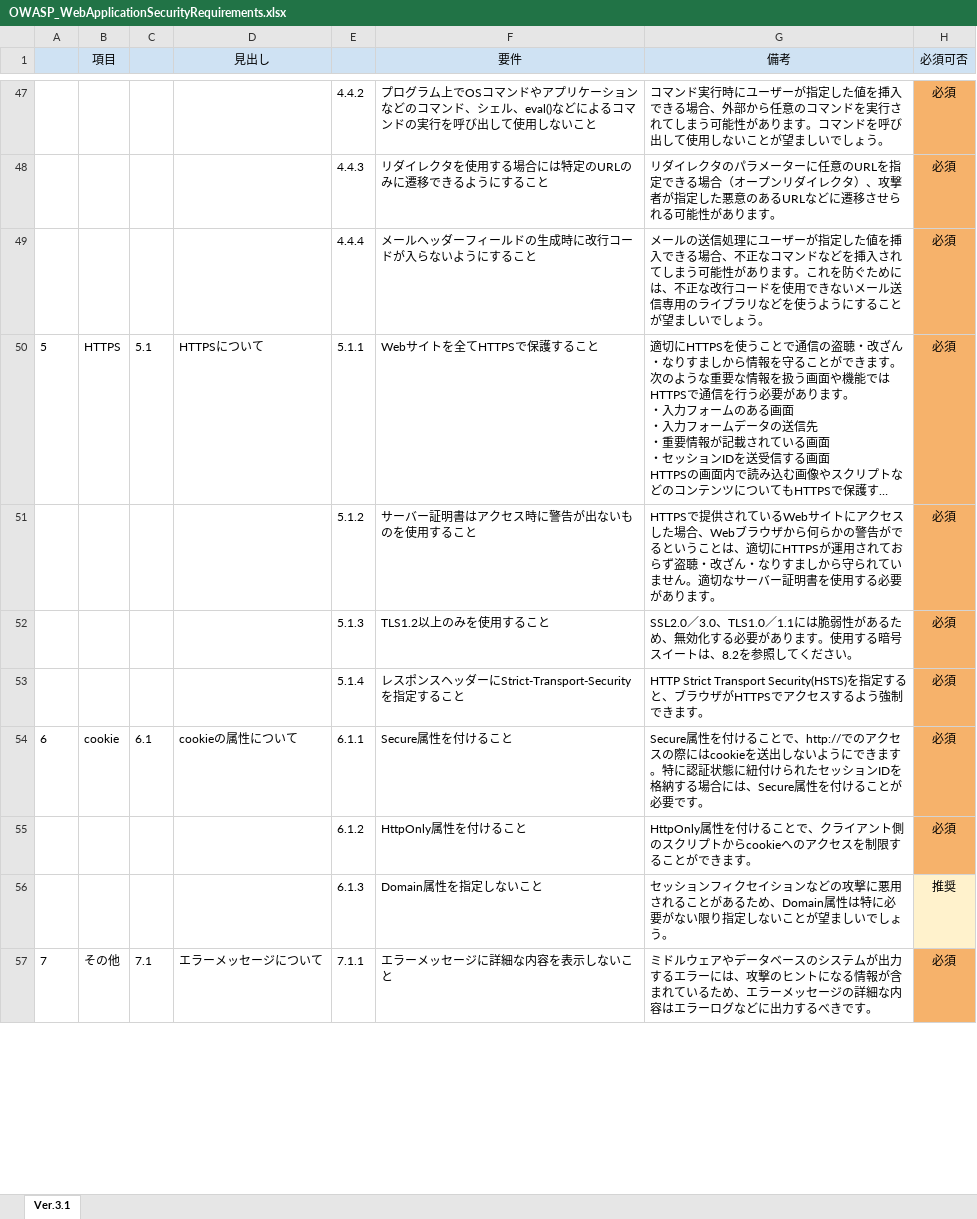
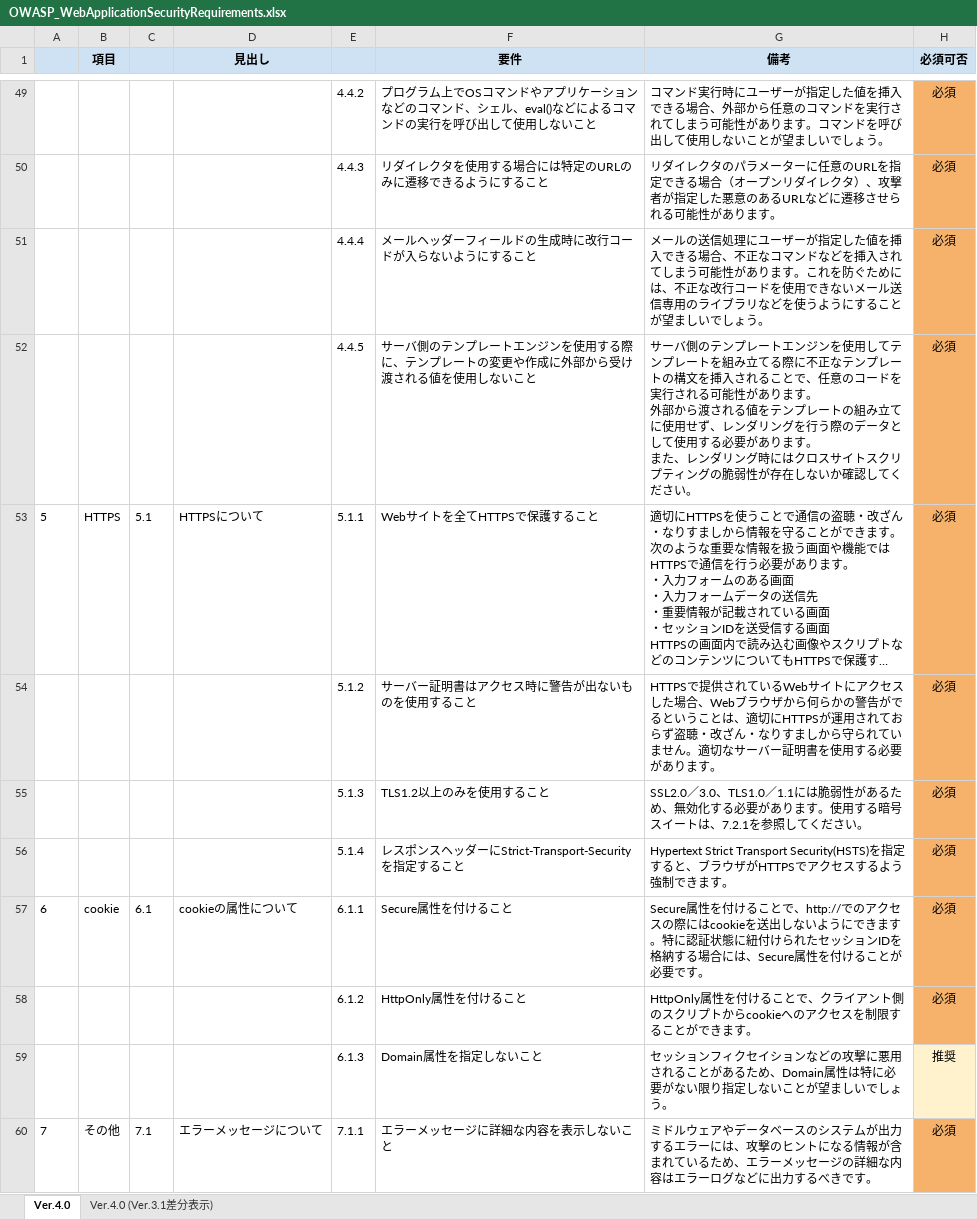
Before and after one commit to OWASP/www-chapter-japan, an Excel workbook: secreq/OWASP_WebApplicationSecurityRequirements.xlsx, sheet Ver.4.0, drawn as a sheet; only a part is shown, gaps mark what is left out; long unchanged cells end in …; values as stored, in another font and other column widths than the file's, no borders; addresses are those after the commit; ↵ is a line break in a cell; the diff covers the shown part only; the diff names each change by its address in the sheet, - before the commit and + after, or states it on an @@ line.

```diff
--- a/secreq/OWASP_WebApplicationSecurityRequirements.xlsx (sheet Ver.4.0)
+++ b/secreq/OWASP_WebApplicationSecurityRequirements.xlsx (sheet Ver.4.0)
-sheet tab: Ver.3.1
+sheet tab: Ver.4.0
+sheet tab: Ver.4.0 (Ver.3.1差分表示)
-B1 bold: off
+B1 bold: on
-D1 bold: off
+D1 bold: on
-F1:H1 bold: off
+F1:H1 bold: on
+row 52:  |  |  |  | 4.4.5 | サーバ側のテンプレートエンジンを使用する際に、テンプレートの変更や作成に外部から受け渡される値を使用しないこと | サーバ側のテンプレートエンジンを使用してテンプレートを組み立てる際に不正なテンプレートの構文を挿入されることで、任意のコードを実行される可能性があります。 ↵ 外部から渡される値をテンプレートの組み立てに使用せず、レンダリングを行う際のデータとして使用する必要があります。 ↵ また、レンダリング時にはクロスサイトスクリプティングの脆弱性が存在しないか確認してください。 | 必須
-G55 (備考): …ートは、8.2を参照し…
+G55 (備考): …ートは、7.2.1を参照し…
-G56 (備考): HTTP Strict Transport Security(HSTS)を…
+G56 (備考): Hypertext Strict Transport Security(HSTS)を…
```
Also changed, not shown: 6 added rows, 1 removed row and 19 edited cells elsewhere in this sheet, 2 other files.
